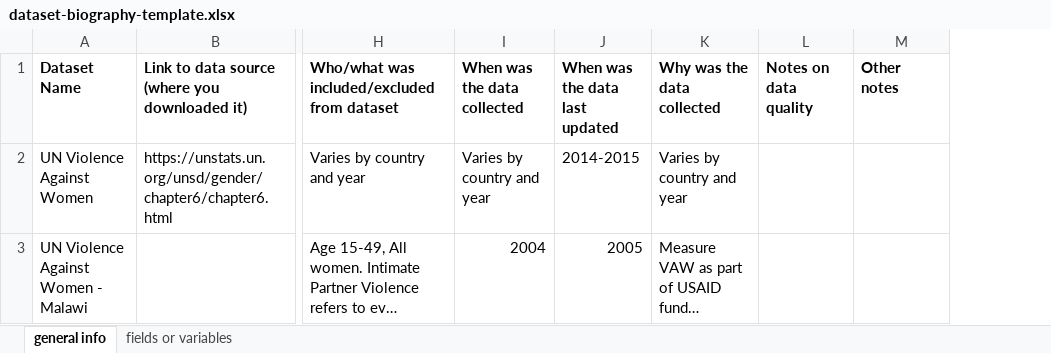
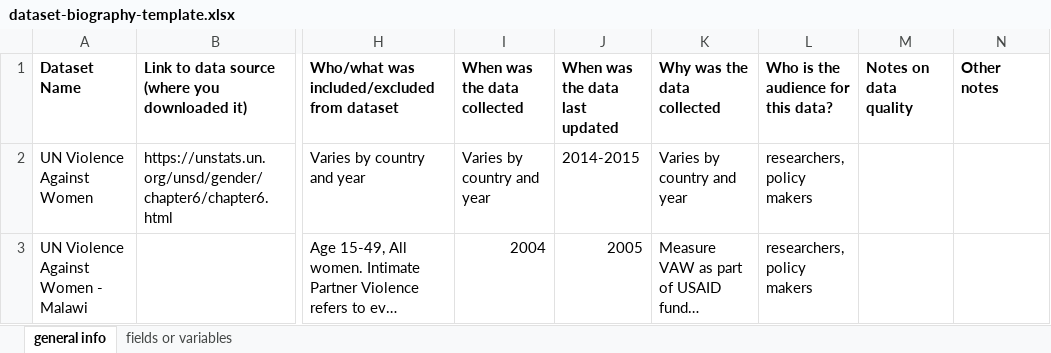
Before and after one commit to lcthomas/eng395s21, an Excel workbook: assignments/dataset-biography-template.xlsx, sheet general info, drawn as a sheet; only a part is shown, gaps mark what is left out; long unchanged cells end in …; values as stored, in another font and other column widths than the file's, no borders; the diff names each change by its address in the sheet, - before the commit and + after, or states it on an @@ line.

Commit message:
small edits to dataset analysis assignment

```diff
--- a/assignments/dataset-biography-template.xlsx (sheet general info)
+++ b/assignments/dataset-biography-template.xlsx (sheet general info)
+column L, rows 1-3: Who is the audience for this data? | researchers, policy makers | researchers, policy makers
```
Also changed, not shown: 2 other files.
